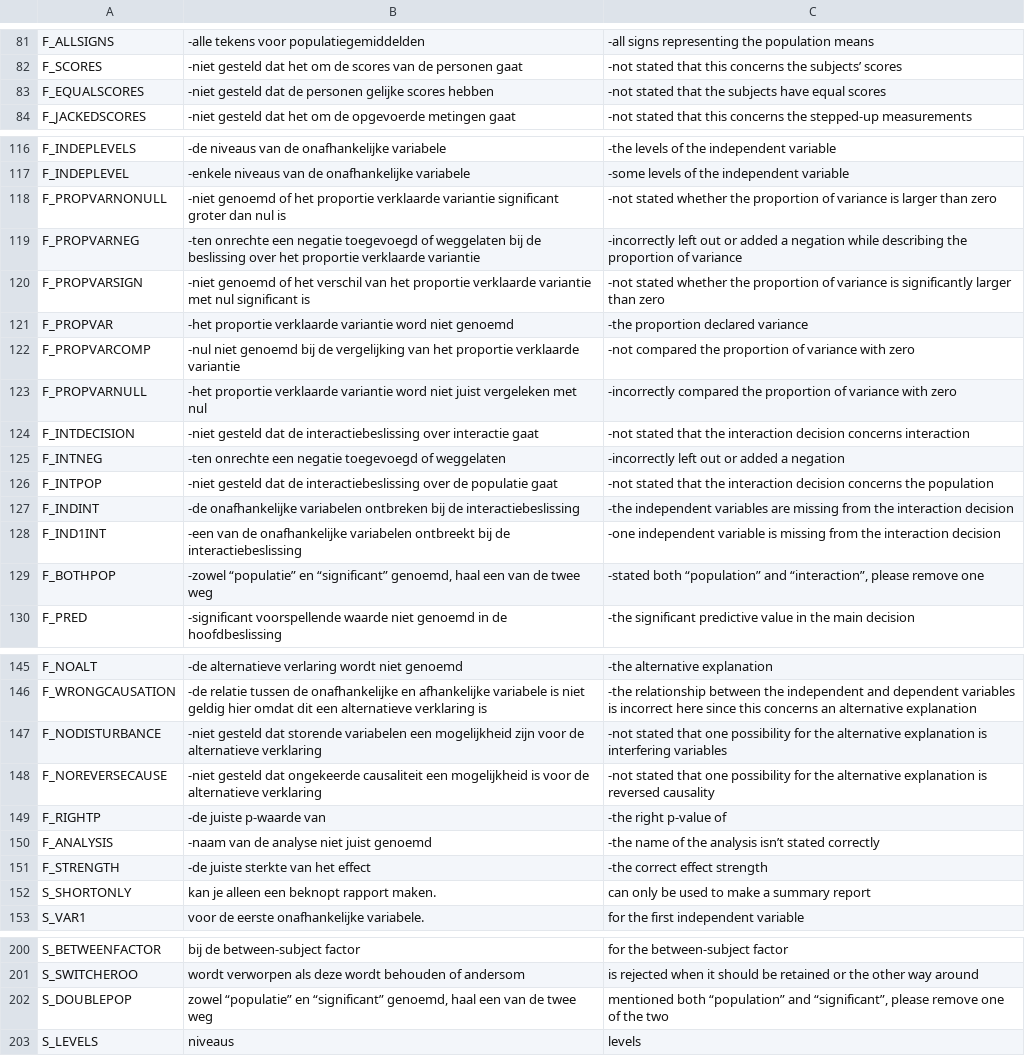
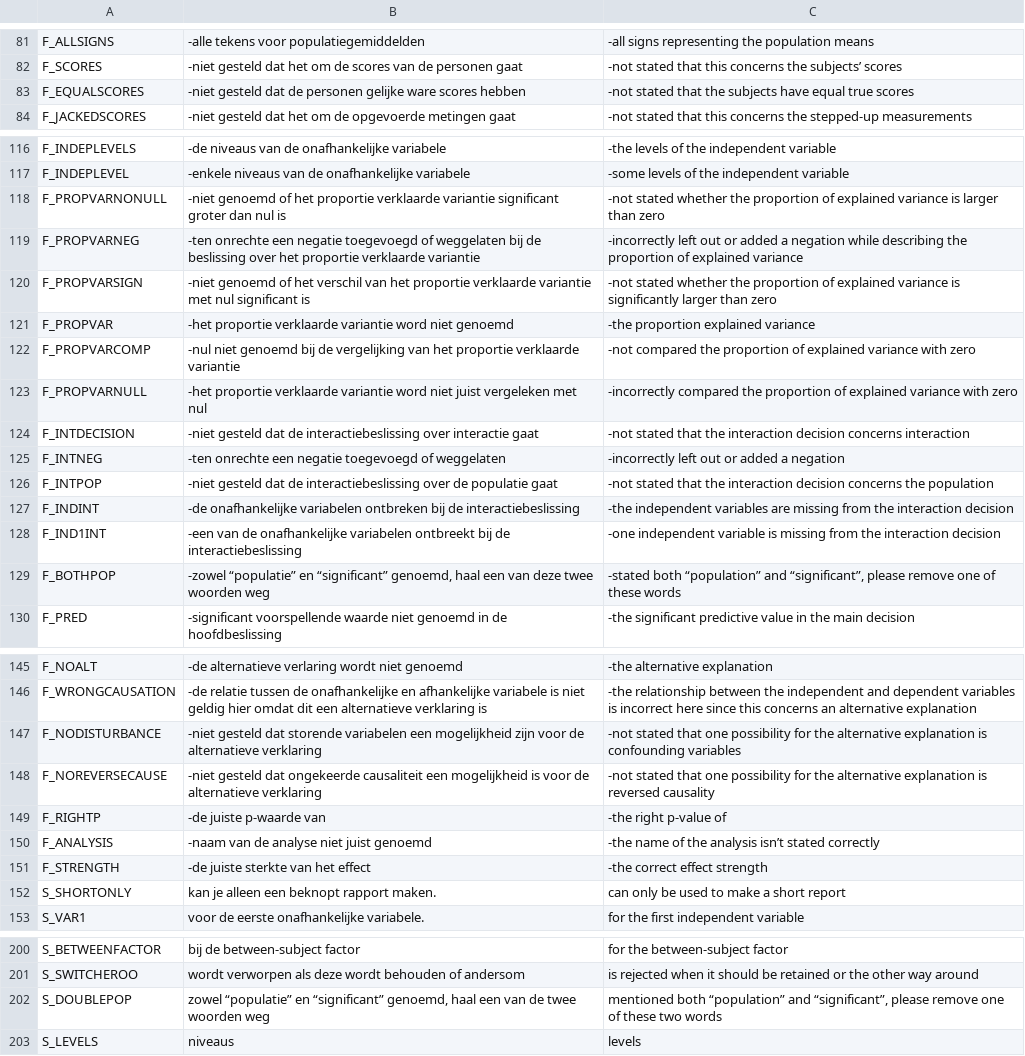
Before and after one commit to JulesEllis/ComeniusPrototype, a CSV file: ComeniusPrototype/app/code/messages/texts.csv, drawn as a sheet; only a part is shown, gaps mark what is left out; the diff covers the shown part only.

Commit message:
Texts improved
way-> factor
elementary->basic
summary->short
interfering->confounding
relative effect->standardised effect size
declared->explained

```diff
--- a/ComeniusPrototype/app/code/messages/texts.csv
+++ b/ComeniusPrototype/app/code/messages/texts.csv
@@ -82,3 +82,3 @@ F_ALLSIGNS; -alle tekens voor populatiegemiddelden; -all signs representing the
 F_SCORES; -niet gesteld dat het om de scores van de personen gaat; -not stated that this concerns the subjects’ scores
-F_EQUALSCORES; -niet gesteld dat de personen gelijke scores hebben; -not stated that the subjects have equal scores
+F_EQUALSCORES; -niet gesteld dat de personen gelijke ware scores hebben; -not stated that the subjects have equal true scores
 F_JACKEDSCORES; -niet gesteld dat het om de opgevoerde metingen gaat; -not stated that this concerns the stepped-up measurements
@@ -117,8 +117,8 @@ F_INDEPLEVELS; -de niveaus van de onafhankelijke variabele ; -the levels of the
 F_INDEPLEVEL; -enkele niveaus van de onafhankelijke variabele ; -some levels of the independent variable
-F_PROPVARNONULL; -niet genoemd of het proportie verklaarde variantie significant groter dan nul is; -not stated whether the proportion of variance is larger than zero
-F_PROPVARNEG; -ten onrechte een negatie toegevoegd of weggelaten bij de beslissing over het proportie verklaarde variantie; -incorrectly left out or added a negation while describing the proportion of variance
-F_PROPVARSIGN; -niet genoemd of het verschil van het proportie verklaarde variantie met nul significant is; -not stated whether the proportion of variance is significantly larger than zero
-F_PROPVAR; -het proportie verklaarde variantie word niet genoemd; -the proportion declared variance
-F_PROPVARCOMP; -nul niet genoemd bij de vergelijking van het proportie verklaarde variantie; -not compared the proportion of variance with zero
-F_PROPVARNULL; -het proportie verklaarde variantie word niet juist vergeleken met nul; -incorrectly compared the proportion of variance with zero
+F_PROPVARNONULL; -niet genoemd of het proportie verklaarde variantie significant groter dan nul is; -not stated whether the proportion of explained variance is larger than zero
+F_PROPVARNEG; -ten onrechte een negatie toegevoegd of weggelaten bij de beslissing over het proportie verklaarde variantie; -incorrectly left out or added a negation while describing the proportion of explained variance
+F_PROPVARSIGN; -niet genoemd of het verschil van het proportie verklaarde variantie met nul significant is; -not stated whether the proportion of explained variance is significantly larger than zero
+F_PROPVAR; -het proportie verklaarde variantie word niet genoemd; -the proportion explained variance
+F_PROPVARCOMP; -nul niet genoemd bij de vergelijking van het proportie verklaarde variantie; -not compared the proportion of explained variance with zero
+F_PROPVARNULL; -het proportie verklaarde variantie word niet juist vergeleken met nul; -incorrectly compared the proportion of explained variance with zero
 F_INTDECISION; -niet gesteld dat de interactiebeslissing over interactie gaat; -not stated that the interaction decision concerns interaction
@@ -128,3 +128,3 @@ F_INDINT; -de onafhankelijke variabelen ontbreken bij de interactiebeslissing; -
 F_IND1INT; -een van de onafhankelijke variabelen ontbreekt bij de interactiebeslissing; -one independent variable is missing from the interaction decision
-F_BOTHPOP; -zowel “populatie” en “significant” genoemd, haal een van de twee weg ; -stated both “population” and “interaction”, please remove one
+F_BOTHPOP; -zowel “populatie” en “significant” genoemd, haal een van deze twee woorden weg ; -stated both “population” and “significant”, please remove one of these words
 F_PRED; -significant voorspellende waarde niet genoemd in de hoofdbeslissing; -the significant predictive value in the main decision
@@ -146,3 +146,3 @@ F_NOALT; -de alternatieve verlaring wordt niet genoemd; -the alternative explana
 F_WRONGCAUSATION; -de relatie tussen de onafhankelijke en afhankelijke variabele is niet geldig hier omdat dit een alternatieve verklaring is; -the relationship between the independent and dependent variables is incorrect here since this concerns an alternative explanation
-F_NODISTURBANCE; -niet gesteld dat storende variabelen een mogelijkheid zijn voor de alternatieve verklaring; -not stated that one possibility for the alternative explanation is interfering variables
+F_NODISTURBANCE; -niet gesteld dat storende variabelen een mogelijkheid zijn voor de alternatieve verklaring; -not stated that one possibility for the alternative explanation is confounding variables
 F_NOREVERSECAUSE; -niet gesteld dat ongekeerde causaliteit een mogelijkheid is voor de alternatieve verklaring; -not stated that one possibility for the alternative explanation is reversed causality
@@ -151,3 +151,3 @@ F_ANALYSIS; -naam van de analyse niet juist genoemd; -the name of the analysis i
 F_STRENGTH; -de juiste sterkte van het effect ; -the correct effect strength
-S_SHORTONLY; kan je alleen een beknopt rapport maken.; can only be used to make a summary report
+S_SHORTONLY; kan je alleen een beknopt rapport maken.; can only be used to make a short report
 S_VAR1; voor de eerste onafhankelijke variabele.;for the first independent variable
@@ -201,3 +201,3 @@ S_BETWEENFACTOR;bij de between-subject factor ;for the between-subject factor
 S_SWITCHEROO; wordt verworpen als deze wordt behouden of andersom; is rejected when it should be retained or the other way around
-S_DOUBLEPOP;zowel “populatie” en “significant” genoemd, haal een van de twee weg;mentioned both “population” and “significant”, please remove one of the two
+S_DOUBLEPOP;zowel “populatie” en “significant” genoemd, haal een van de twee woorden weg;mentioned both “population” and “significant”, please remove one of these two words
 S_LEVELS;niveaus;levels
```
Also changed, not shown: 30 edited cells elsewhere in this file, 2 other files.
